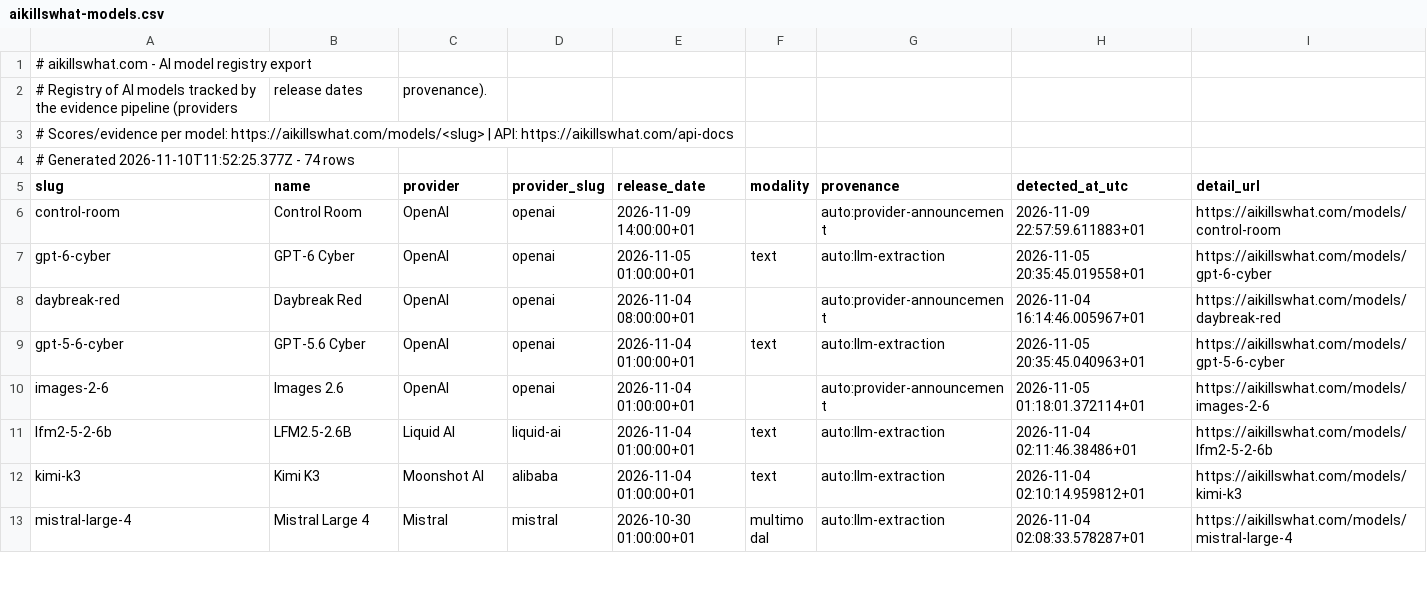
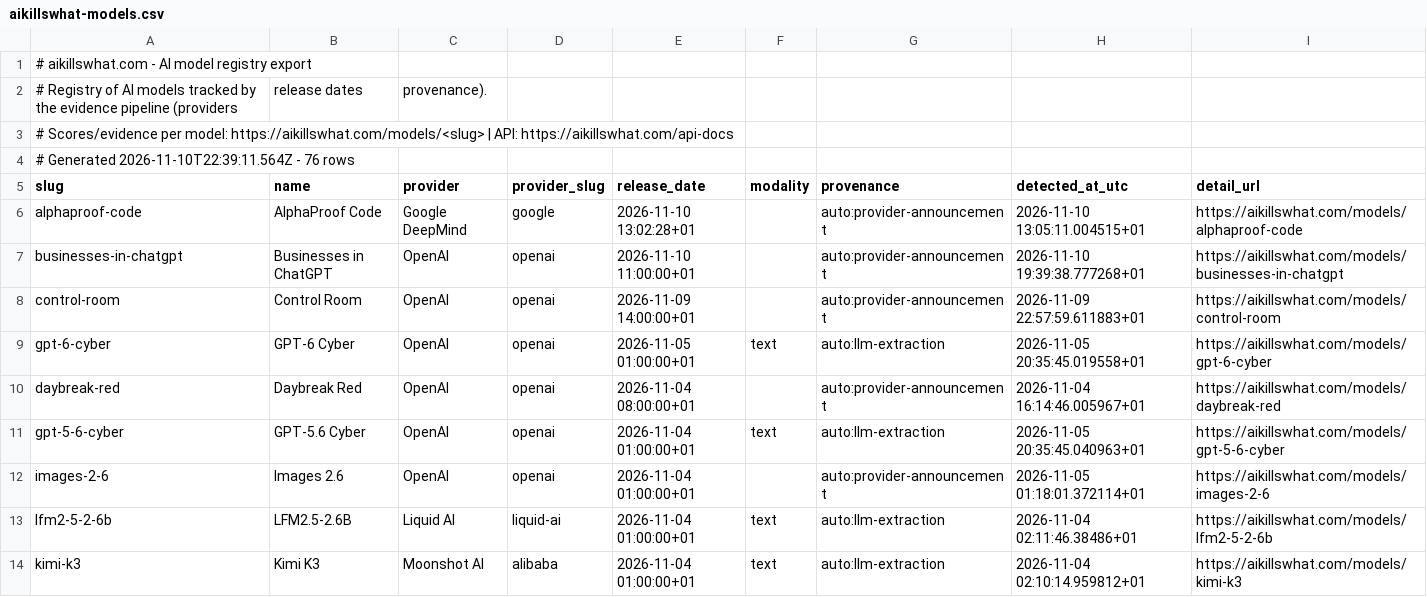
Before and after one commit to Aboodseada1/ai-exposure-dataset, a CSV file: data/aikillswhat-models.csv, drawn as a sheet; only a part is shown; the shorter side is filled out with more unchanged rows.

```diff
--- a/data/aikillswhat-models.csv
+++ b/data/aikillswhat-models.csv
@@ -3,4 +3,6 @@
 # Scores/evidence per model: https://aikillswhat.com/models/<slug> | API: https://aikillswhat.com/api-docs
-# Generated 2026-11-10T11:52:25.377Z - 74 rows
+# Generated 2026-11-10T22:39:11.564Z - 76 rows
 slug,name,provider,provider_slug,release_date,modality,provenance,detected_at_utc,detail_url
+alphaproof-code,AlphaProof Code,Google DeepMind,google,2026-11-10 13:02:28+01,,auto:provider-announcement,2026-11-10 13:05:11.004515+01,https://aikillswhat.com/models/alphaproof-code
+businesses-in-chatgpt,Businesses in ChatGPT,OpenAI,openai,2026-11-10 11:00:00+01,,auto:provider-announcement,2026-11-10 19:39:38.777268+01,https://aikillswhat.com/models/businesses-in-chatgpt
 control-room,Control Room,OpenAI,openai,2026-11-09 14:00:00+01,,auto:provider-announcement,2026-11-09 22:57:59.611883+01,https://aikillswhat.com/models/control-room
```
Also changed, not shown: data/aikillswhat-occupations.csv.
